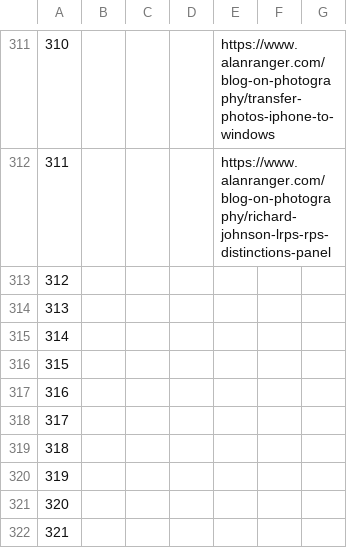
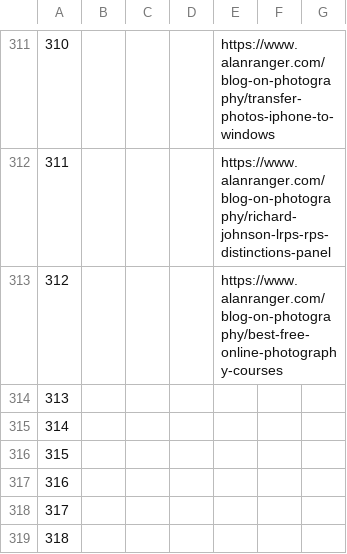
Before and after one commit to alanranger/alan-shared-resources, a CSV file: csv/page segmentation by tier.csv, drawn as a sheet; only a part is shown, gaps mark what is left out; the shorter side is filled out with more unchanged rows; the diff names each change by its address in the sheet, - before the commit and + after, or states it on an @@ line.

```diff
--- a/csv/page segmentation by tier.csv
+++ b/csv/page segmentation by tier.csv
-E313: (empty)
+E313: https://www.alanranger.com/blog-on-photography/best-free-online-photography-courses
```
Also changed, not shown: csv/06-site-urls.csv.
